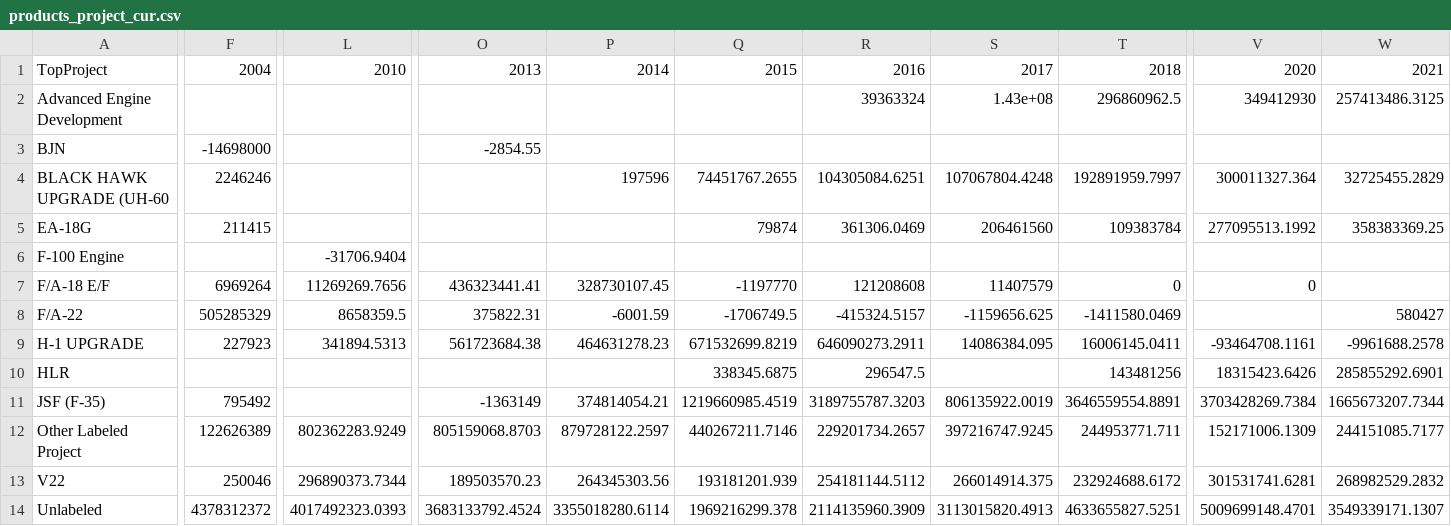
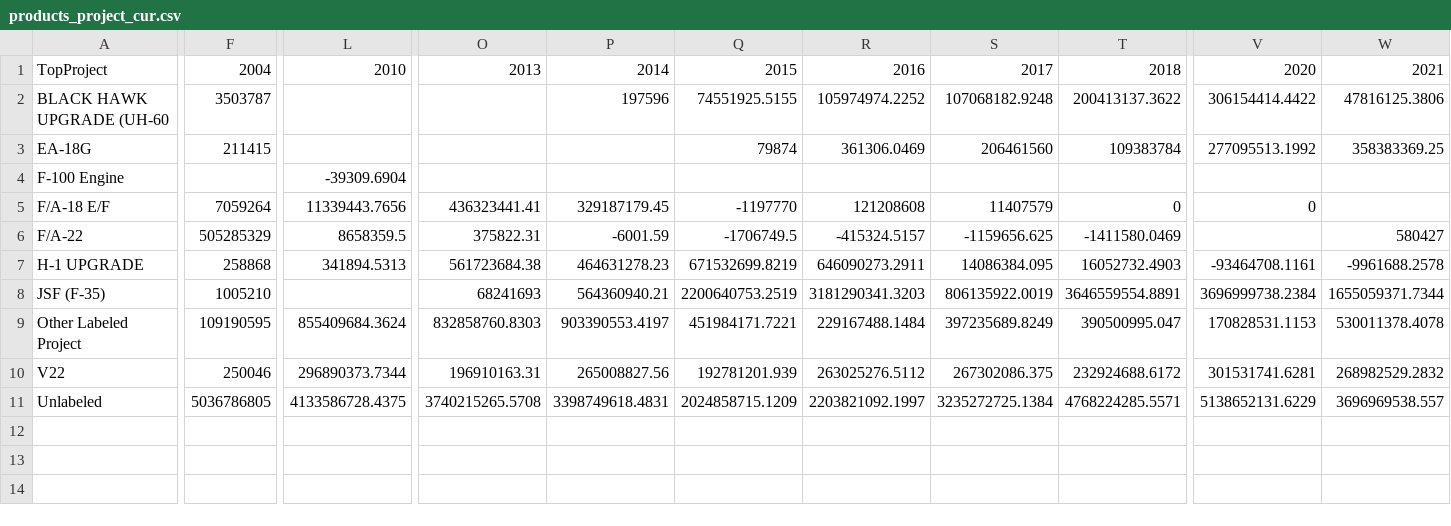
Before and after one commit to CSISdefense/Engines, a CSV file: contracts/charts/products_project_cur.csv, drawn as a sheet; only a part is shown, gaps mark what is left out; removed rows and columns are numbered as before the commit, all else as after; rows hold the shown columns only; the diff covers the shown part only; the diff names each change by its address in the sheet, - before the commit and + after, or states it on an @@ line.

```diff
--- a/contracts/charts/products_project_cur.csv
+++ b/contracts/charts/products_project_cur.csv
-row 2: Advanced Engine Development |  |  |  |  |  | 39363324 | 1.43e+08 | 296860962.5 | 349412930 | 257413486.3125
-row 3: BJN | -14698000 |  | -2854.55
-F2: 2246246
+F2: 3503787
-Q2: 74451767.2655
+Q2: 74551925.5155
-R2: 104305084.6251
+R2: 105974974.2252
-S2: 107067804.4248
+S2: 107068182.9248
-T2: 192891959.7997
+T2: 200413137.3622
-V2: 300011327.364
+V2: 306154414.4422
-W2: 32725455.2829
+W2: 47816125.3806
-L4: -31706.9404
+L4: -39309.6904
-F5: 6969264
+F5: 7059264
-L5: 11269269.7656
+L5: 11339443.7656
-P5: 328730107.45
+P5: 329187179.45
-F7: 227923
+F7: 258868
-T7: 16006145.0411
+T7: 16052732.4903
-row 10: HLR |  |  |  |  | 338345.6875 | 296547.5 |  | 143481256 | 18315423.6426 | 285855292.6901
-F8: 795492
+F8: 1005210
-O8: -1363149
+O8: 68241693
-P8: 374814054.21
+P8: 564360940.21
-Q8: 1219660985.4519
+Q8: 2200640753.2519
-R8: 3189755787.3203
+R8: 3181290341.3203
-V8: 3703428269.7384
+V8: 3696999738.2384
-W8: 1665673207.7344
+W8: 1655059371.7344
-row 12: Other Labeled Project | 122626389 | 802362283.9249 | 805159068.8703 | 879728122.2597 | 440267211.7146 | 229201734.2657 | 397216747.9245 | 244953771.711 | 152171006.1309 | 244151085.7177
+row 9: Other Labeled Project | 109190595 | 855409684.3624 | 832858760.8303 | 903390553.4197 | 451984171.7221 | 229167488.1484 | 397235689.8249 | 390500995.047 | 170828531.1153 | 530011378.4078
-O10: 189503570.23
+O10: 196910163.31
-P10: 264345303.56
+P10: 265008827.56
-Q10: 193181201.939
+Q10: 192781201.939
-R10: 254181144.5112
+R10: 263025276.5112
-S10: 266014914.375
+S10: 267302086.375
-row 14: Unlabeled | 4378312372 | 4017492323.0393 | 3683133792.4524 | 3355018280.6114 | 1969216299.378 | 2114135960.3909 | 3113015820.4913 | 4633655827.5251 | 5009699148.4701 | 3549339171.1307
+row 11: Unlabeled | 5036786805 | 4133586728.4375 | 3740215265.5708 | 3398749618.4831 | 2024858715.1209 | 2203821092.1997 | 3235272725.1384 | 4768224285.5571 | 5138652131.6229 | 3696969538.557
```
Also changed, not shown: 7 edited cells elsewhere in this file, contracts/charts/EngineCompSubCust_cur.csv, contracts/charts/Services_project_cur.csv, 20 other files.
